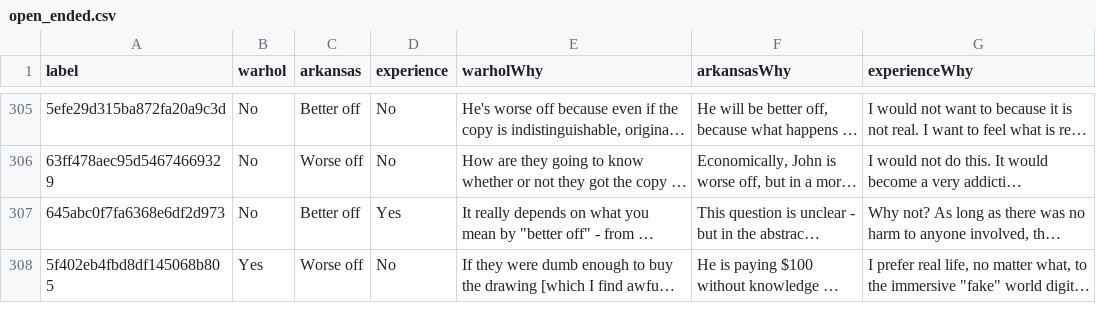
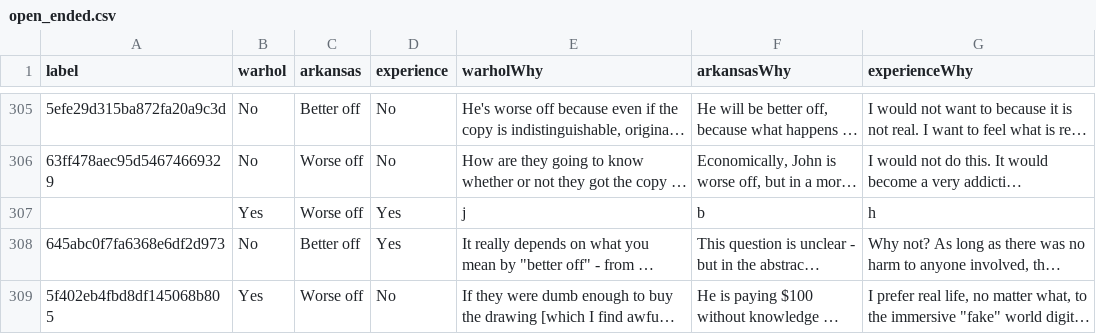
Before and after one commit to LukasBolte/Welfare2, a CSV file: output/2023-08-main_sample/open_ended.csv, drawn as a sheet; only a part is shown, gaps mark what is left out; long unchanged cells end in …; the diff names each change by its address in the sheet, - before the commit and + after, or states it on an @@ line.

```diff
--- a/output/2023-08-main_sample/open_ended.csv
+++ b/output/2023-08-main_sample/open_ended.csv
+row 307:  | Yes | Worse off | Yes | j | b | h
```
Also changed, not shown: output/2023-08-main_sample/MPLWhy.csv, output/2023-08-main_sample/feedback.csv, 17 other files.
